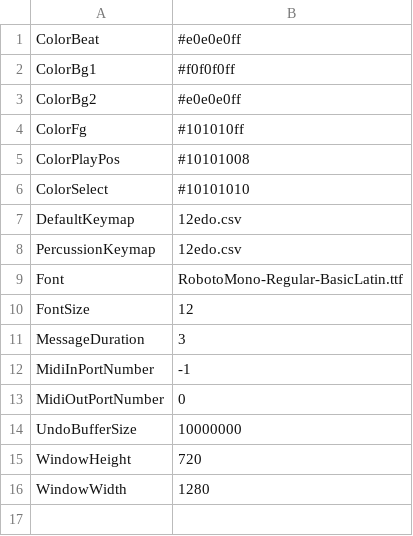
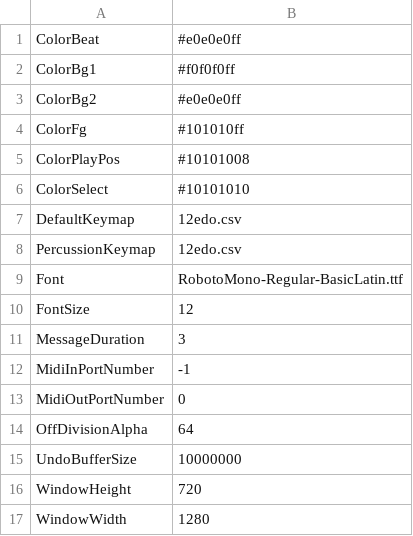
Before and after one commit to jangler/faunatone, a CSV file: config/settings.csv, drawn as a sheet.

Commit message:
Draw off-division events as transparent (configurable)

```diff
--- a/config/settings.csv
+++ b/config/settings.csv
@@ -13,2 +13,3 @@ MidiInPortNumber, -1
 MidiOutPortNumber, 0
+OffDivisionAlpha, 64
 UndoBufferSize, 10000000
```
Also changed, not shown: 4 other files.
